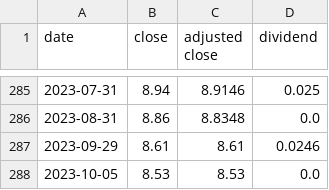
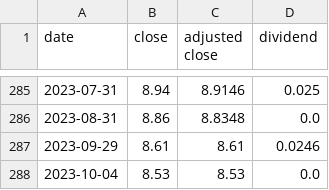
Before and after one commit to rrelyea/3fund-prices, a CSV file: data/MA_DBIRX.csv, drawn as a sheet; only a part is shown, gaps mark what is left out.

```diff
--- a/data/MA_DBIRX.csv
+++ b/data/MA_DBIRX.csv
@@ -287,2 +287,2 @@ date,close,adjusted close,dividend
 2023-09-29,8.61,8.61,0.0246
-2023-10-05,8.53,8.53,0.0
+2023-10-04,8.53,8.53,0.0
```
Also changed, not shown: data/MA_DSPIX.csv, data/MA_FSKAX.csv, 19 other files.
